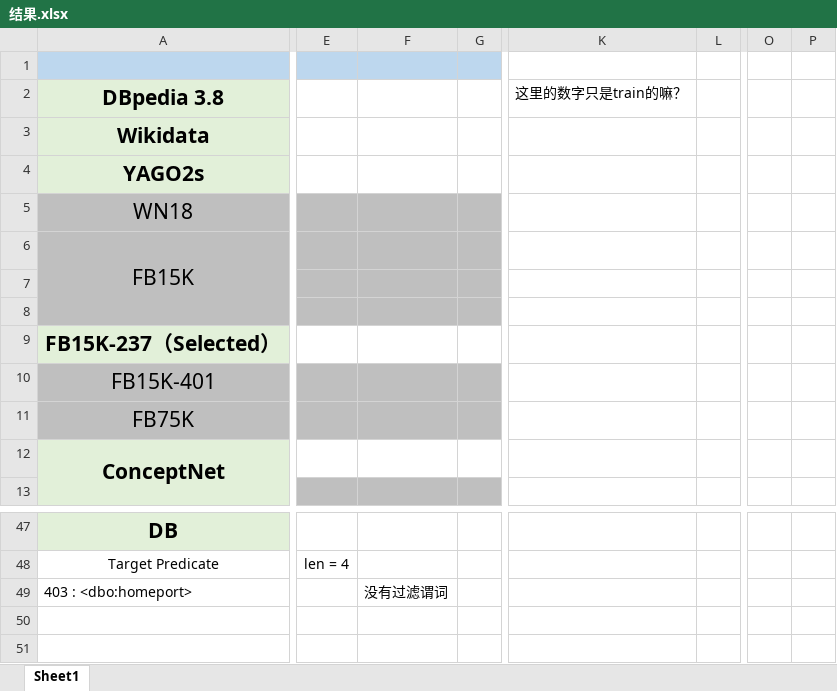
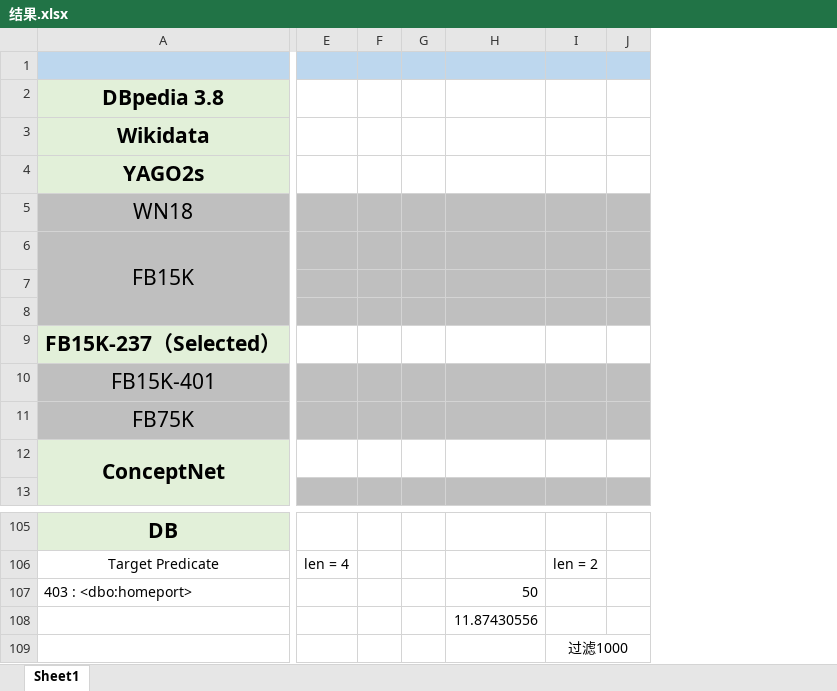
Before and after one commit to Rainbow0625/Rule-learning, an Excel workbook: rulelearning/结果.xlsx, sheet Sheet1, drawn as a sheet; only a part is shown, gaps mark what is left out; values as stored, in another font and other column widths than the file's, no borders; removed rows and columns are numbered as before the commit, all else as after; rows hold the shown columns only; the diff covers the shown part only; the diff names each change by its address in the sheet, - before the commit and + after, or states it on an @@ line.

Commit message:
Update 结果.xlsx

```diff
--- a/rulelearning/结果.xlsx (sheet Sheet1)
+++ b/rulelearning/结果.xlsx (sheet Sheet1)
-column E, row 48: len = 4
-column F, row 49: 没有过滤谓词
-column G, empty
+column E, row 106: len = 4
+column F, empty
+column G, empty
+column H, rows 107-108: 50 | 11.87430556
+column I, row 106: len = 2
+column J, empty
-column K, row 2: 这里的数字只是train的嘛？
-column L, empty
-column O, empty
-column P, empty
+row 109:  |  |  |  |  | 过滤1000
```
Also changed, not shown: 71 added rows, 13 removed rows, 3 added columns, 7 removed columns, 23 edited cells and merged cells elsewhere in this sheet.
